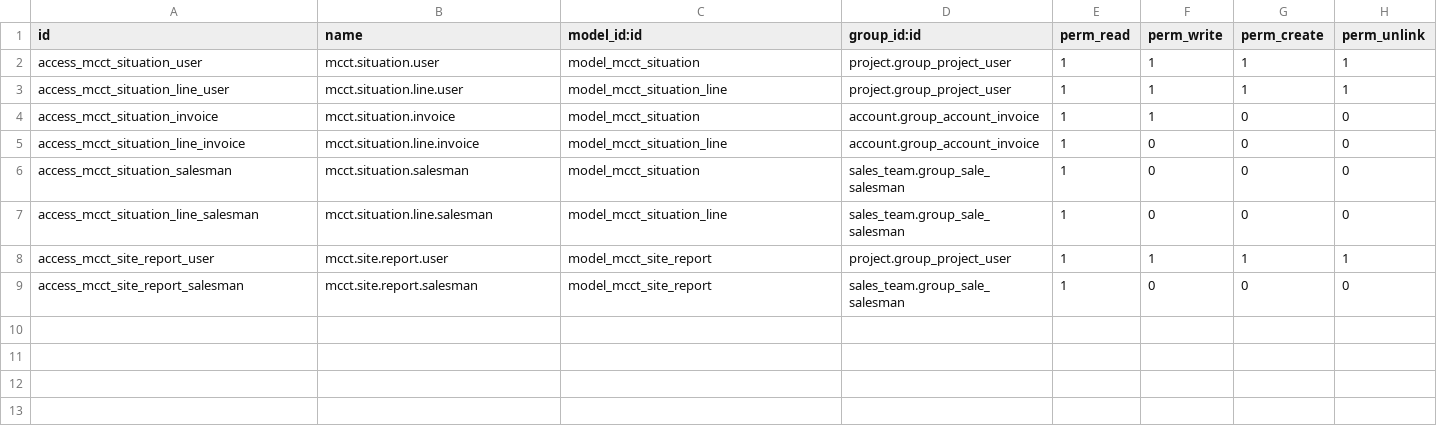
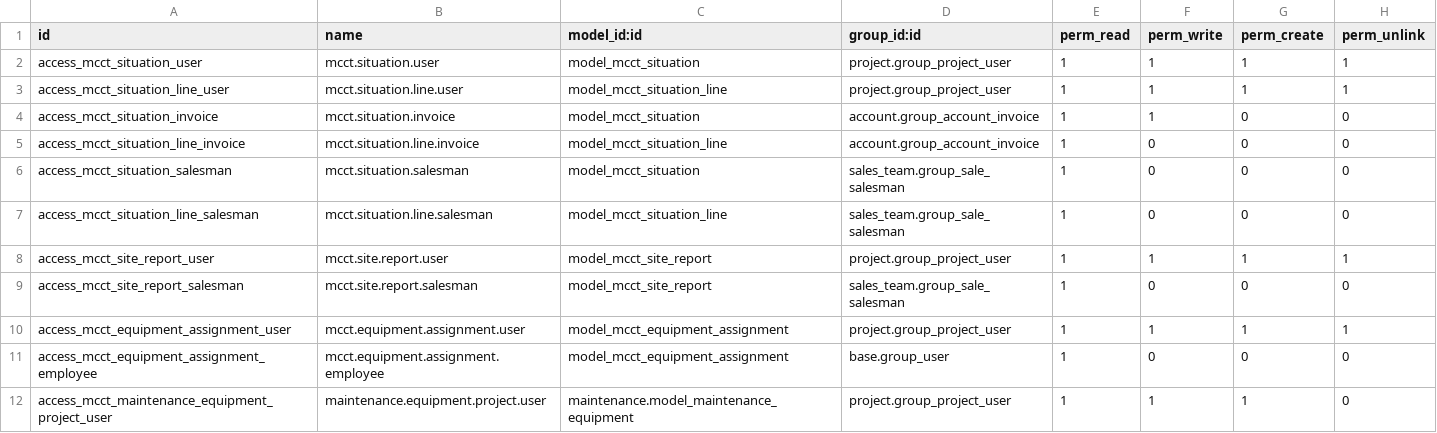
Before and after one commit to Mehdionmars/mcct_industry, a CSV file: odoo_addons/mcct_industry/security/ir.model.access.csv, drawn as a sheet.

```diff
--- a/odoo_addons/mcct_industry/security/ir.model.access.csv
+++ b/odoo_addons/mcct_industry/security/ir.model.access.csv
@@ -9 +9,4 @@ access_mcct_site_report_user,mcct.site.report.user,model_mcct_site_report,projec
 access_mcct_site_report_salesman,mcct.site.report.salesman,model_mcct_site_report,sales_team.group_sale_salesman,1,0,0,0
+access_mcct_equipment_assignment_user,mcct.equipment.assignment.user,model_mcct_equipment_assignment,project.group_project_user,1,1,1,1
+access_mcct_equipment_assignment_employee,mcct.equipment.assignment.employee,model_mcct_equipment_assignment,base.group_user,1,0,0,0
+access_mcct_maintenance_equipment_project_user,maintenance.equipment.project.user,maintenance.model_maintenance_equipment,project.group_project_user,1,1,1,0
```
Also changed, not shown: 40 other files.
